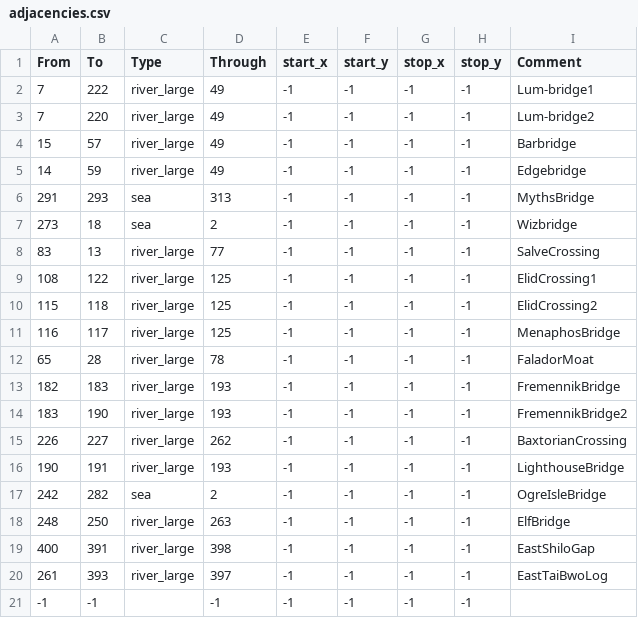
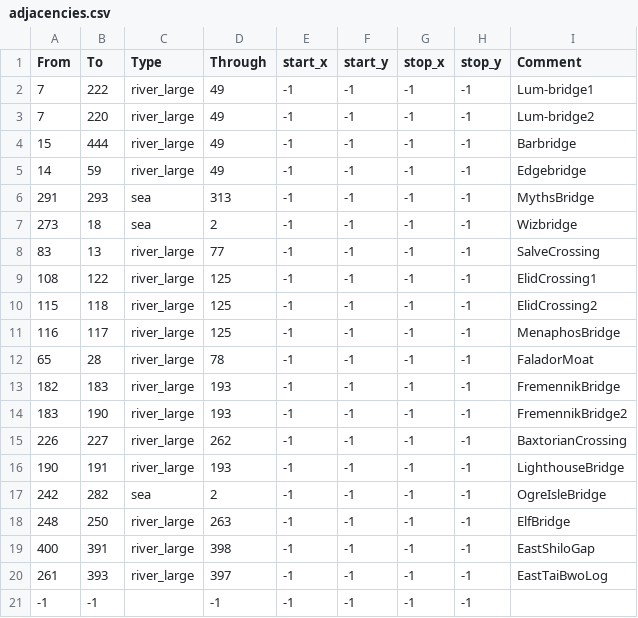
Before and after one commit to Mysticmanx20/RuneKings, a CSV file: map_data/adjacencies.csv, drawn as a sheet.

```diff
--- a/map_data/adjacencies.csv
+++ b/map_data/adjacencies.csv
@@ -3,3 +3,3 @@ From;To;Type;Through;start_x;start_y;stop_x;stop_y;Comment
 7;220;river_large;49;-1;-1;-1;-1;Lum-bridge2
-15;57;river_large;49;-1;-1;-1;-1;Barbridge
+15;444;river_large;49;-1;-1;-1;-1;Barbridge
 14;59;river_large;49;-1;-1;-1;-1;Edgebridge
```
Also changed, not shown: map_data/definition.csv, 6 other files.
